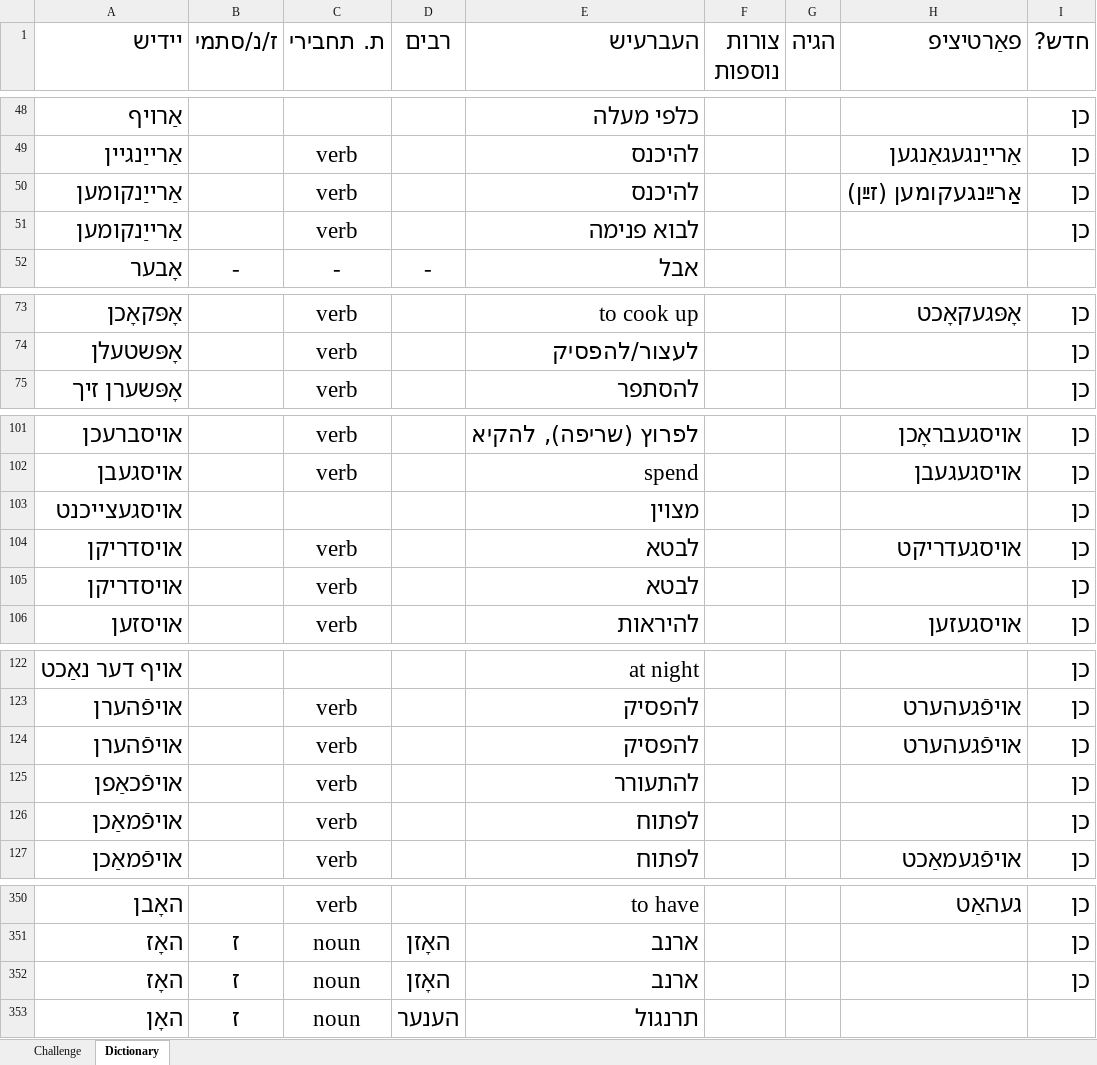
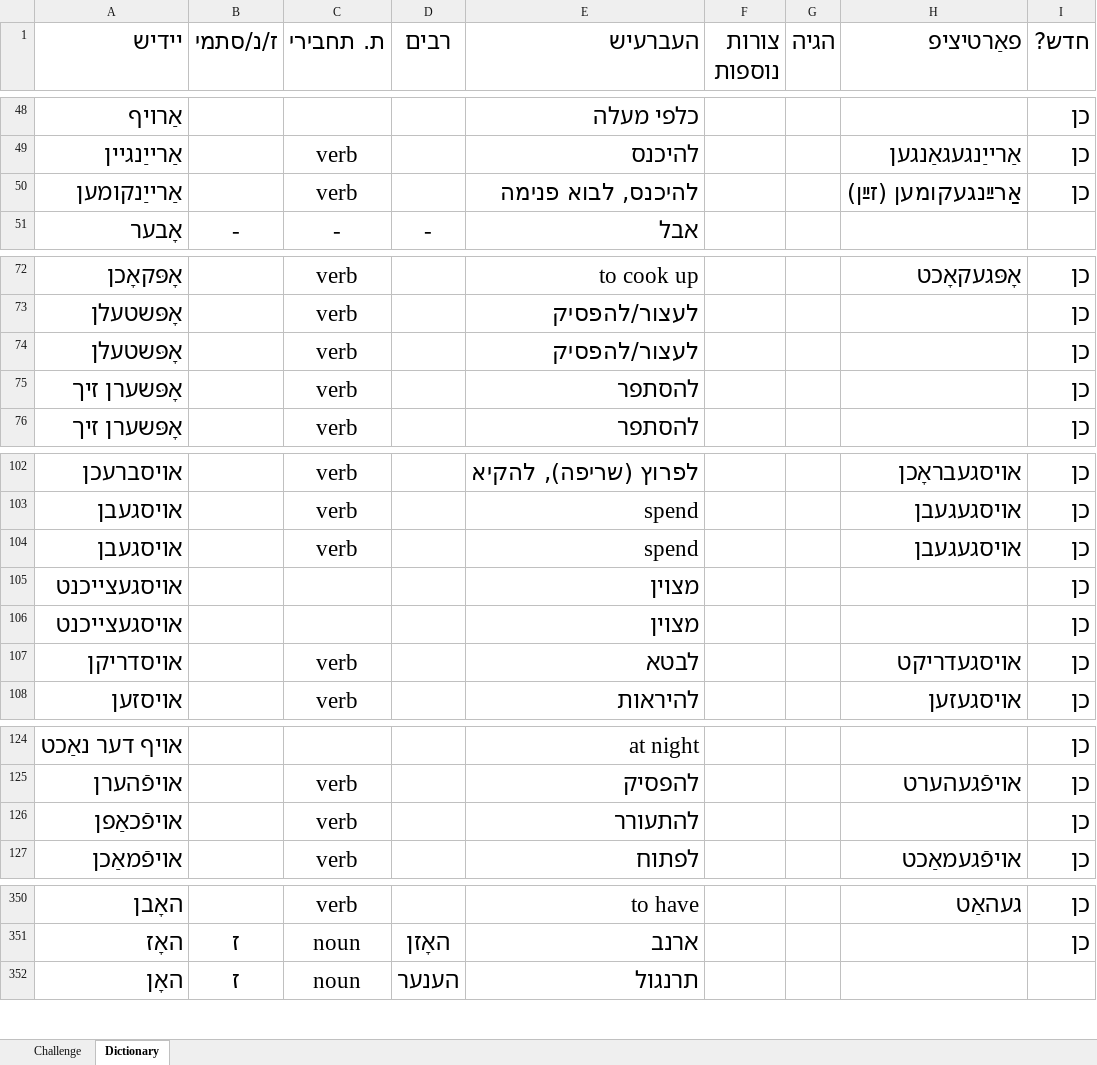
Before and after one commit to shellygr/Yiddish, an Excel workbook: yiddish-sem2.xlsm, sheet Dictionary, drawn as a sheet; only a part is shown, gaps mark what is left out; values as stored, in another font and other column widths than the file's, no borders; table styles not drawn; removed rows and columns are numbered as before the commit, all else as after; the diff covers the shown part only; the diff names each change by its address in the sheet, - before the commit and + after, or states it on an @@ line.

Commit message:
merge

```diff
--- a/yiddish-sem2.xlsm (sheet Dictionary)
+++ b/yiddish-sem2.xlsm (sheet Dictionary)
-E50 (העברעיש): להיכנס
+E50 (העברעיש): להיכנס, לבוא פנימה
-row 51: אַרײַנקומען |  | verb |  | לבוא פנימה |  |  |  | כן
+row 74: אָפּשטעלן |  | verb |  | לעצור/להפסיק |  |  |  | כן
+row 75: אָפּשערן זיך |  | verb |  | להסתפר |  |  |  | כן
+row 104: אױסגעבן |  | verb |  | spend |  |  | אױסגעגעבן | כן
+row 105: אױסגעצײכנט |  |  |  | מצוין |  |  |  | כן
-row 105: אױסדריקן |  | verb |  | לבטא |  |  |  | כן
-row 124: אױפֿהערן |  | verb |  | להפסיק |  |  | אױפֿגעהערט | כן
-row 126: אױפֿמאַכן |  | verb |  | לפתוח |  |  |  | כן
-row 352: האָז | ז | noun | האָזן | ארנב |  |  |  | כן
```
Also changed, not shown: 7 removed rows and 6 edited cells elsewhere in this sheet, charts or pictures.
